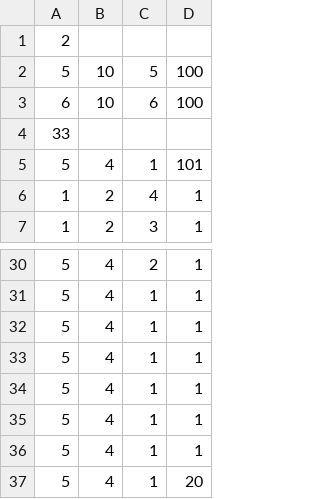
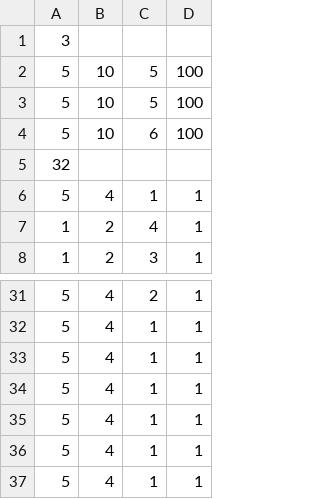
Before and after one commit to samuelmui8/codesprint, a CSV file: data.csv, drawn as a sheet; only a part is shown, gaps mark what is left out.

```diff
--- a/data.csv
+++ b/data.csv
@@ -1,6 +1,7 @@
-2,,,
+3,,,
 5,10,5,100
-6,10,6,100
-33,,,
-5,4,1,101
+5,10,5,100
+5,10,6,100
+32,,,
+5,4,1,1
 1,2,4,1
@@ -36,2 +37 @@
 5,4,1,1
-5,4,1,20
```
Also changed, not shown: CSVParser/testval.csv, 2 other files.
